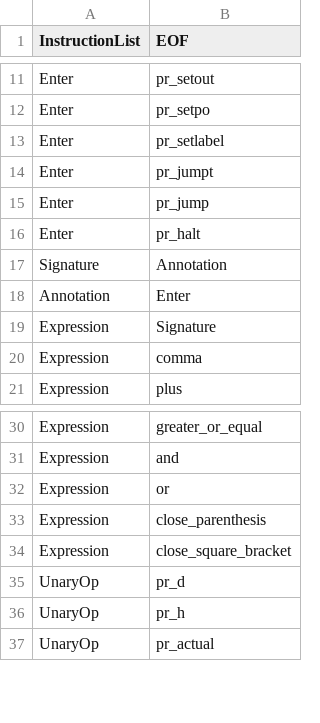
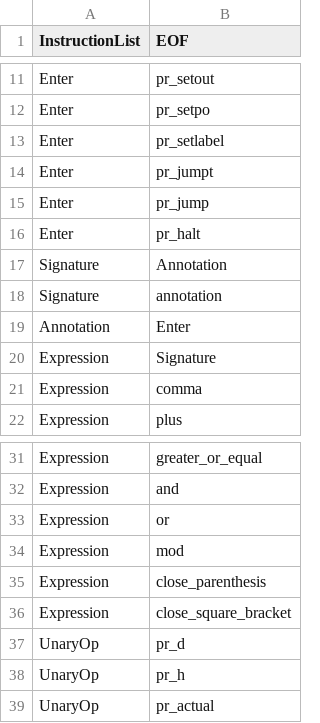
Before and after one commit to lourdes-P/SimpleStudio, a CSV file: resources/nexts.csv, drawn as a sheet; only a part is shown, gaps mark what is left out; the diff names each change by its address in the sheet, - before the commit and + after, or states it on an @@ line.

```diff
--- a/resources/nexts.csv
+++ b/resources/nexts.csv
+row 18: Signature | annotation
+row 34: Expression | mod
```
Also changed, not shown: resources/firsts.csv, 50 other files.
